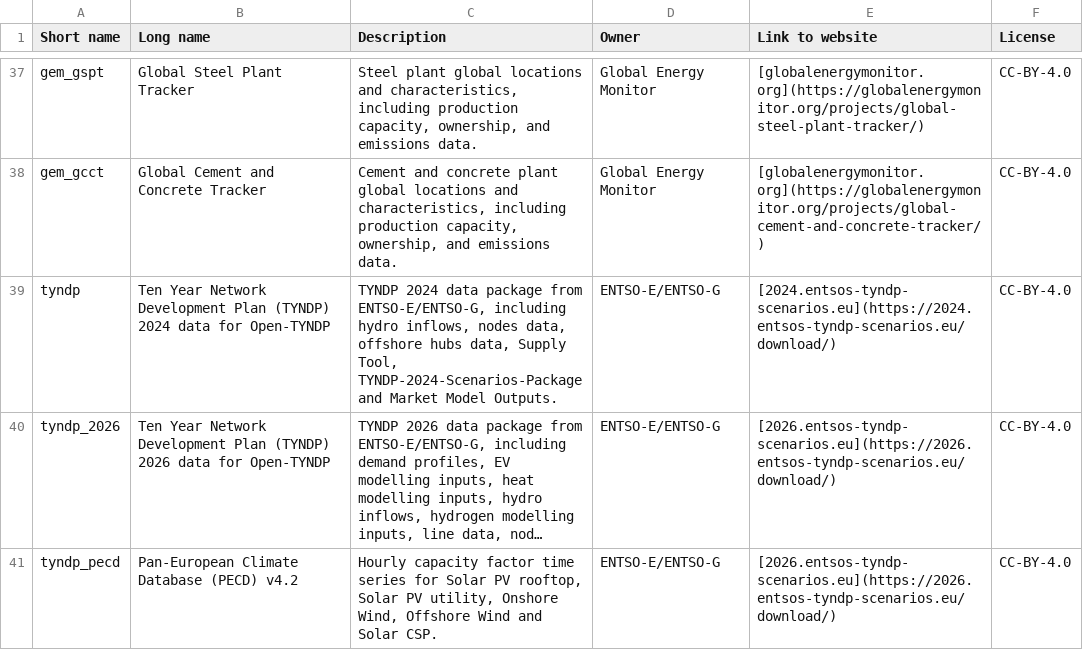
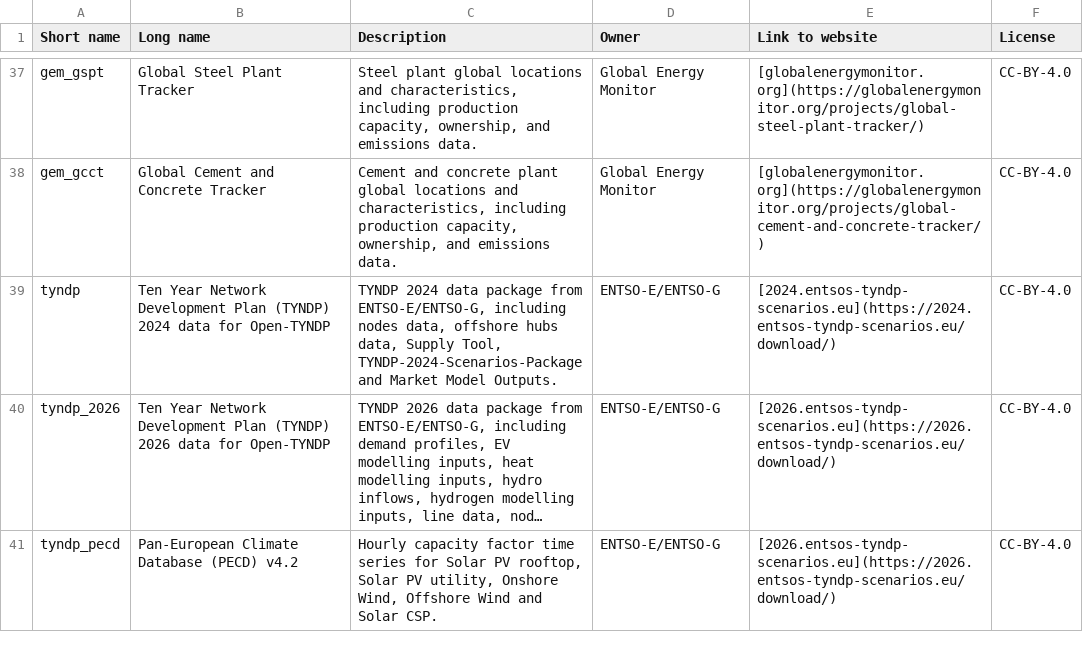
Before and after one commit to open-energy-transition/open-tyndp, a CSV file: doc/data_inventory.csv, drawn as a sheet; only a part is shown, gaps mark what is left out; long unchanged cells end in …; the diff names each change by its address in the sheet, - before the commit and + after, or states it on an @@ line.

Commit message:
feat: remove 2024 hydro inflow data input and update doc for 2026 file path.

```diff
--- a/doc/data_inventory.csv
+++ b/doc/data_inventory.csv
-C39 (Description): …ENTSO-E/ENTSO-G, including hydro inflows, nodes data,…
+C39 (Description): …ENTSO-E/ENTSO-G, including nodes data,…
```
Also changed, not shown: 3 other files.
